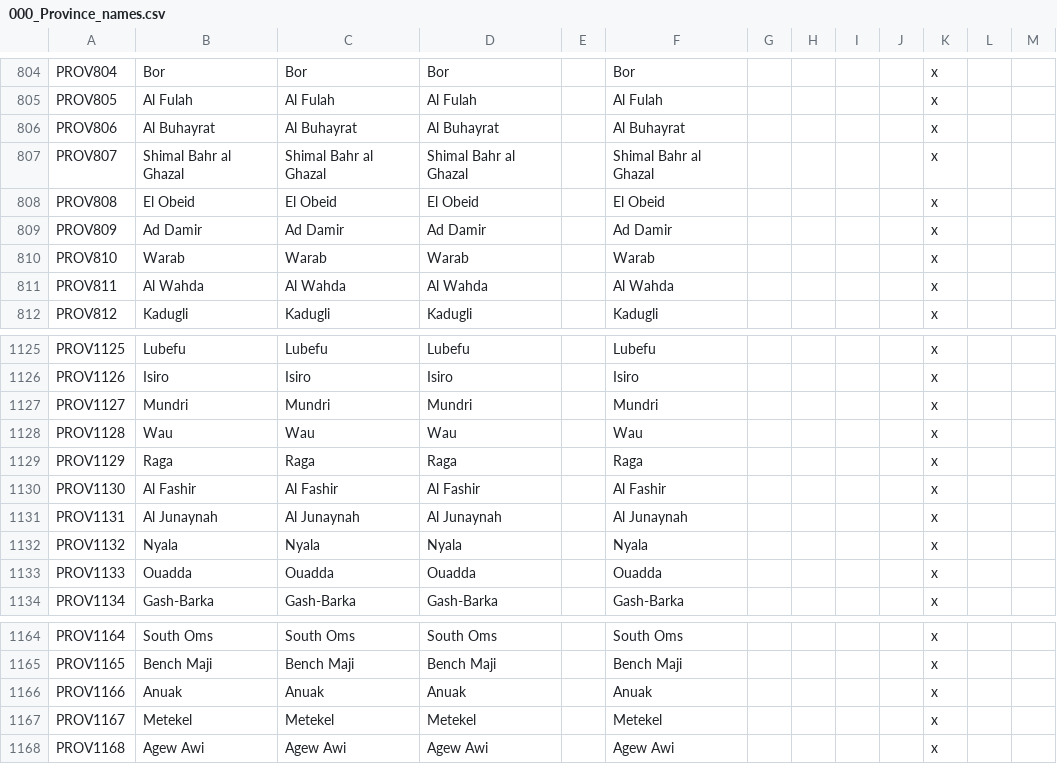
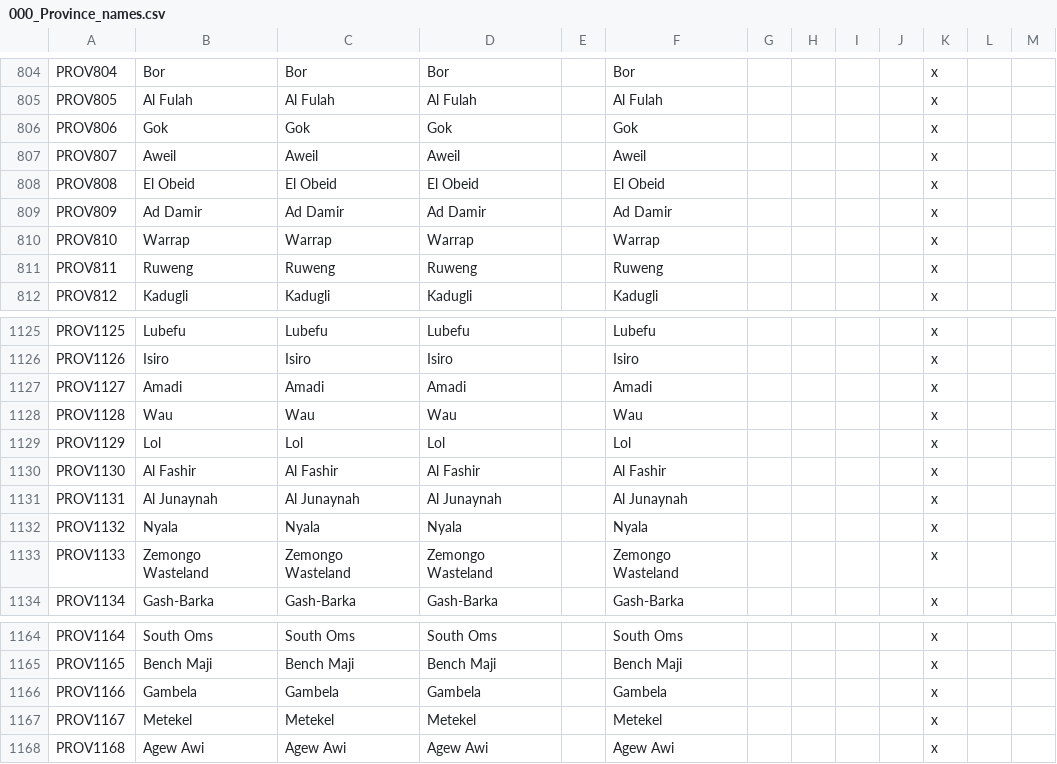
Before and after one commit to Marchingbedlam/After-the-End-Africa, a CSV file: africa/localisation/000_Province_names.csv, drawn as a sheet; only a part is shown, gaps mark what is left out; the diff covers the shown part only.

```diff
--- a/africa/localisation/000_Province_names.csv
+++ b/africa/localisation/000_Province_names.csv
@@ -805,8 +805,8 @@ PROV804;Bor;Bor;Bor;;Bor;;;;;x;;
 PROV805;Al Fulah;Al Fulah;Al Fulah;;Al Fulah;;;;;x;;
-PROV806;Al Buhayrat;Al Buhayrat;Al Buhayrat;;Al Buhayrat;;;;;x;;
-PROV807;Shimal Bahr al Ghazal;Shimal Bahr al Ghazal;Shimal Bahr al Ghazal;;Shimal Bahr al Ghazal;;;;;x;;
+PROV806;Gok;Gok;Gok;;Gok;;;;;x;;
+PROV807;Aweil;Aweil;Aweil;;Aweil;;;;;x;;
 PROV808;El Obeid;El Obeid;El Obeid;;El Obeid;;;;;x;;
 PROV809;Ad Damir;Ad Damir;Ad Damir;;Ad Damir;;;;;x;;
-PROV810;Warab;Warab;Warab;;Warab;;;;;x;;
-PROV811;Al Wahda;Al Wahda;Al Wahda;;Al Wahda;;;;;x;;
+PROV810;Warrap;Warrap;Warrap;;Warrap;;;;;x;;
+PROV811;Ruweng;Ruweng;Ruweng;;Ruweng;;;;;x;;
 PROV812;Kadugli;Kadugli;Kadugli;;Kadugli;;;;;x;;
@@ -1126,5 +1126,5 @@ PROV1125;Lubefu;Lubefu;Lubefu;;Lubefu;;;;;x;;
 PROV1126;Isiro;Isiro;Isiro;;Isiro;;;;;x;;
-PROV1127;Mundri;Mundri;Mundri;;Mundri;;;;;x;;
+PROV1127;Amadi;Amadi;Amadi;;Amadi;;;;;x;;
 PROV1128;Wau;Wau;Wau;;Wau;;;;;x;;
-PROV1129;Raga;Raga;Raga;;Raga;;;;;x;;
+PROV1129;Lol;Lol;Lol;;Lol;;;;;x;;
 PROV1130;Al Fashir;Al Fashir;Al Fashir;;Al Fashir;;;;;x;;
@@ -1132,3 +1132,3 @@ PROV1131;Al Junaynah;Al Junaynah;Al Junaynah;;Al Junaynah;;;;;x;;
 PROV1132;Nyala;Nyala;Nyala;;Nyala;;;;;x;;
-PROV1133;Ouadda;Ouadda;Ouadda;;Ouadda;;;;;x;;
+PROV1133;Zemongo Wasteland;Zemongo Wasteland;Zemongo Wasteland;;Zemongo Wasteland;;;;;x;;
 PROV1134;Gash-Barka;Gash-Barka;Gash-Barka;;Gash-Barka;;;;;x;;
@@ -1165,3 +1165,3 @@ PROV1164;South Oms;South Oms;South Oms;;South Oms;;;;;x;;
 PROV1165;Bench Maji;Bench Maji;Bench Maji;;Bench Maji;;;;;x;;
-PROV1166;Anuak;Anuak;Anuak;;Anuak;;;;;x;;
+PROV1166;Gambela;Gambela;Gambela;;Gambela;;;;;x;;
 PROV1167;Metekel;Metekel;Metekel;;Metekel;;;;;x;;
```
Also changed, not shown: 20 edited cells elsewhere in this file, africa/map/definition.csv, 52 other files.
